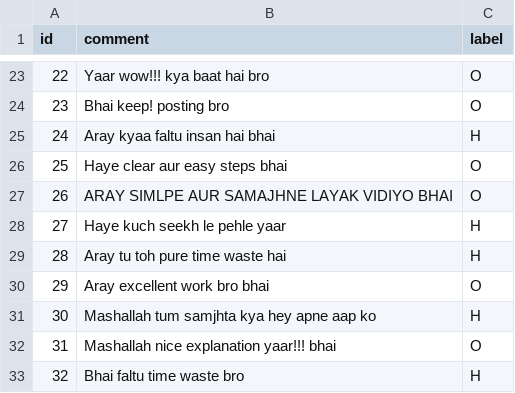
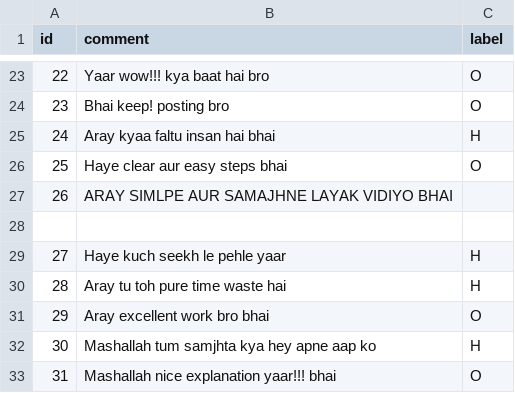
Before and after one commit to zaigham186/Ai-sentimental-analysis-web-app, a CSV file: roman_urdu_cyber_abuse_dataset.csv, drawn as a sheet; only a part is shown, gaps mark what is left out; the shorter side is filled out with more unchanged rows.

```diff
--- a/roman_urdu_cyber_abuse_dataset.csv
+++ b/roman_urdu_cyber_abuse_dataset.csv
@@ -26,3 +26,4 @@ id,comment,label
 25,Haye clear aur easy steps bhai,O
-26,ARAY SIMLPE AUR SAMAJHNE LAYAK VIDIYO BHAI,O
+26,ARAY SIMLPE AUR SAMAJHNE LAYAK VIDIYO BHAI,
+
 27,Haye kuch seekh le pehle yaar,H
```
Also changed, not shown: 52 other files.
